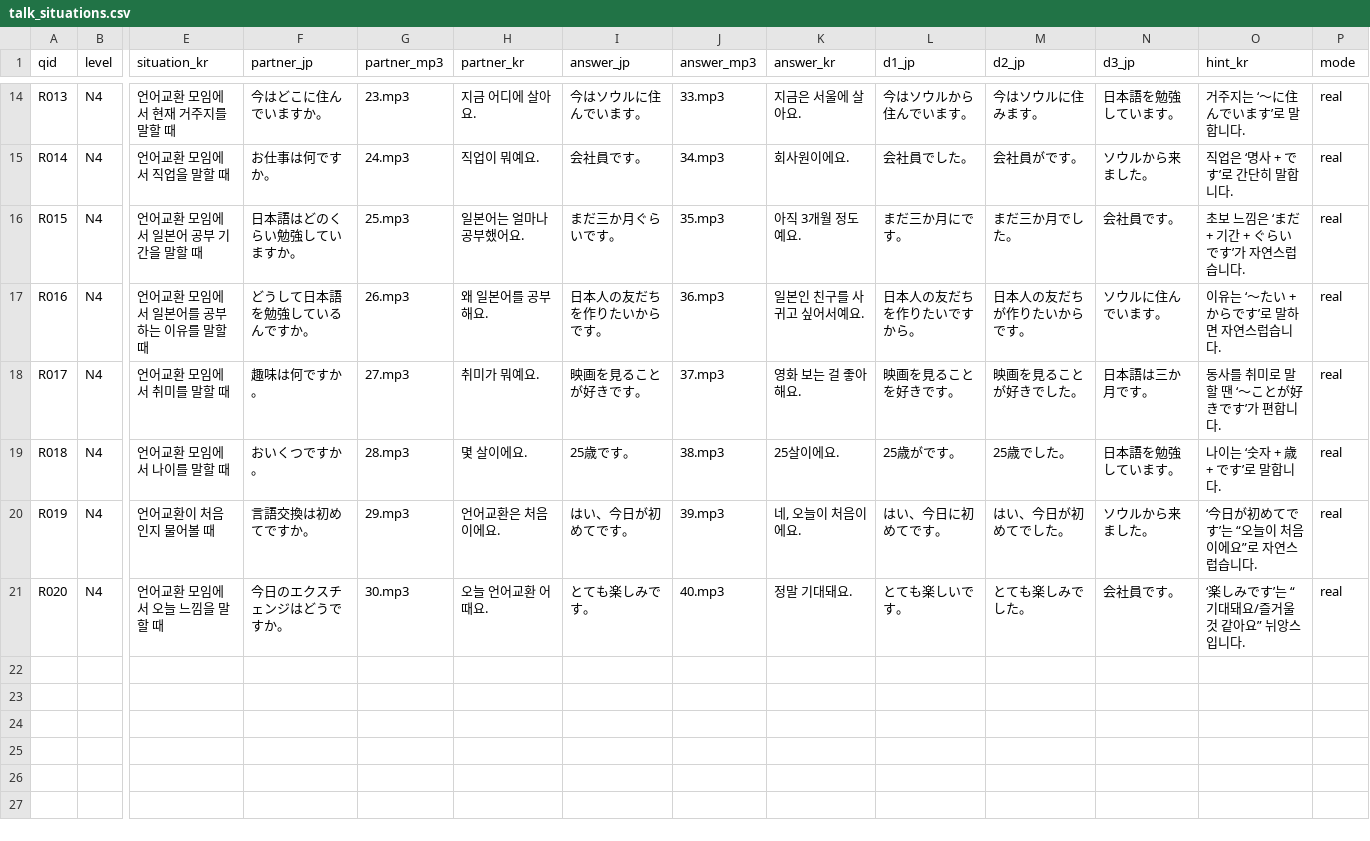
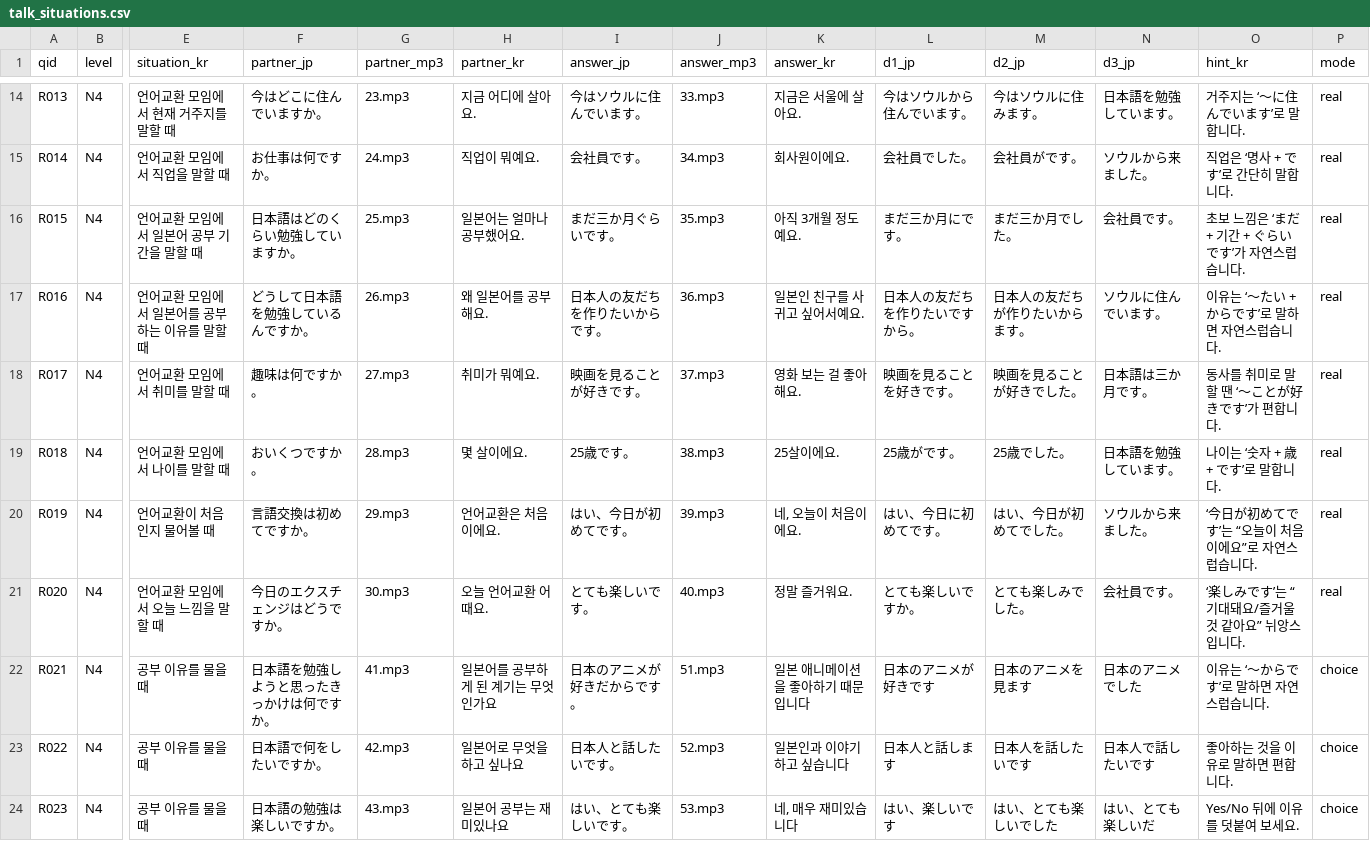
Before and after one commit to hotena0727/hotena_basic, a CSV file: data/talk_situations.csv, drawn as a sheet; only a part is shown, gaps mark what is left out; rows hold the shown columns only; the diff covers the shown part only; the diff names each change by its address in the sheet, - before the commit and + after, or states it on an @@ line.

Commit message:
Add files via upload

```diff
--- a/data/talk_situations.csv
+++ b/data/talk_situations.csv
-M17 (d2_jp): 日本人の友だちが作りたいからです。
+M17 (d2_jp): 日本人の友だちが作りたいからます。
-I21 (answer_jp): とても楽しみです。
+I21 (answer_jp): とても楽しいです。
-K21 (answer_kr): 정말 기대돼요.
+K21 (answer_kr): 정말 즐거워요.
-L21 (d1_jp): とても楽しいです。
+L21 (d1_jp): とても楽しいですか。
+row 22: R021 | N4 | 공부 이유를 물을 때 | 日本語を勉強しようと思ったきっかけは何ですか。 | 41.mp3 | 일본어를 공부하게 된 계기는 무엇인가요 | 日本のアニメが好きだからです。 | 51.mp3 | 일본 애니메이션을 좋아하기 때문입니다 | 日本のアニメが好きです | 日本のアニメを見ます | 日本のアニメでした | 이유는 ‘〜からです’로 말하면 자연스럽습니다. | choice
+row 23: R022 | N4 | 공부 이유를 물을 때 | 日本語で何をしたいですか。 | 42.mp3 | 일본어로 무엇을 하고 싶나요 | 日本人と話したいです。 | 52.mp3 | 일본인과 이야기하고 싶습니다 | 日本人と話します | 日本人を話したいです | 日本人で話したいです | 좋아하는 것을 이유로 말하면 편합니다. | choice
+row 24: R023 | N4 | 공부 이유를 물을 때 | 日本語の勉強は楽しいですか。 | 43.mp3 | 일본어 공부는 재미있나요 | はい、とても楽しいです。 | 53.mp3 | 네, 매우 재미있습니다 | はい、楽しいです | はい、とても楽しいでした | はい、とても楽しいだ | Yes/No 뒤에 이유를 덧붙여 보세요. | choice
```
Also changed, not shown: 7 added rows and 1 edited cell elsewhere in this file.
